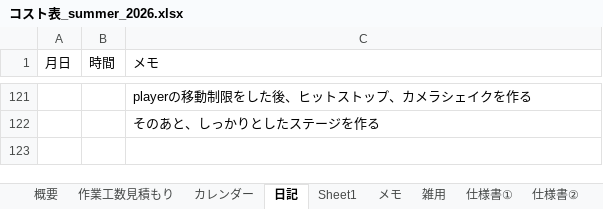
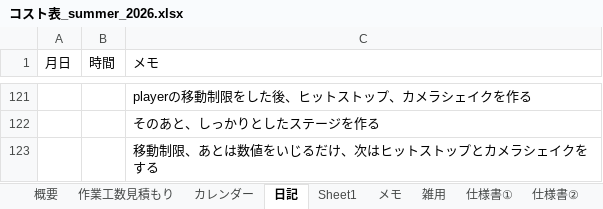
Before and after one commit to hir4rin/2026_summer, an Excel workbook: 進捗/コスト表_summer_2026.xlsx, sheet 日記, drawn as a sheet; only a part is shown, gaps mark what is left out; values as stored, in another font and other column widths than the file's, no borders; the diff names each change by its address in the sheet, - before the commit and + after, or states it on an @@ line.

```diff
--- a/進捗/コスト表_summer_2026.xlsx (sheet 日記)
+++ b/進捗/コスト表_summer_2026.xlsx (sheet 日記)
+row 123:  |  | 移動制限、あとは数値をいじるだけ、次はヒットストップとカメラシェイクをする
```
Also changed, not shown: 1 other file.
